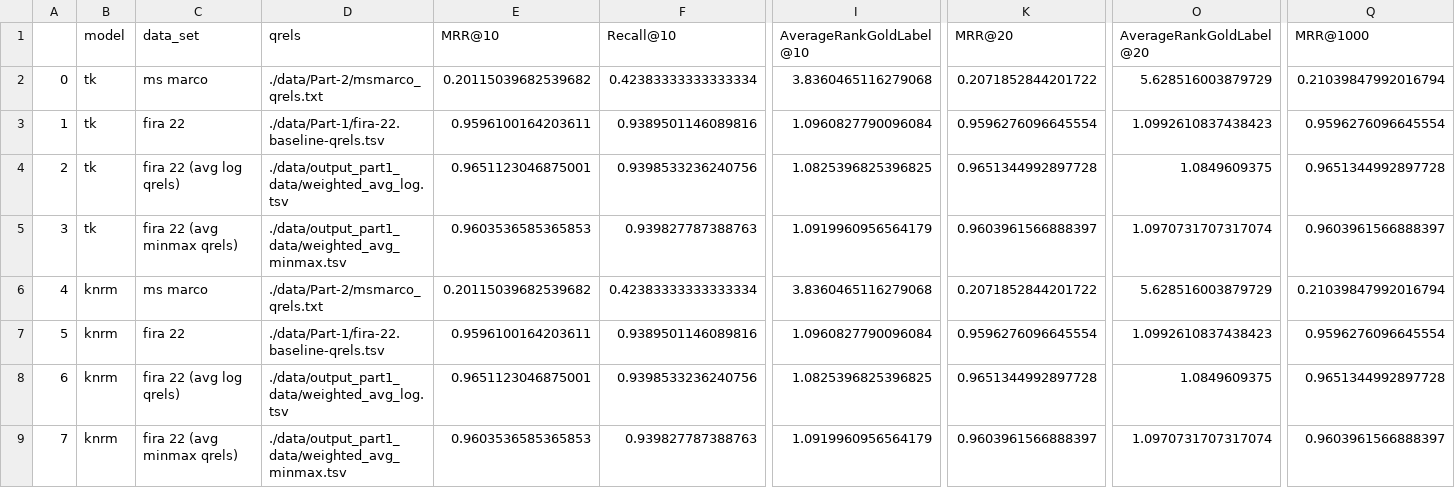
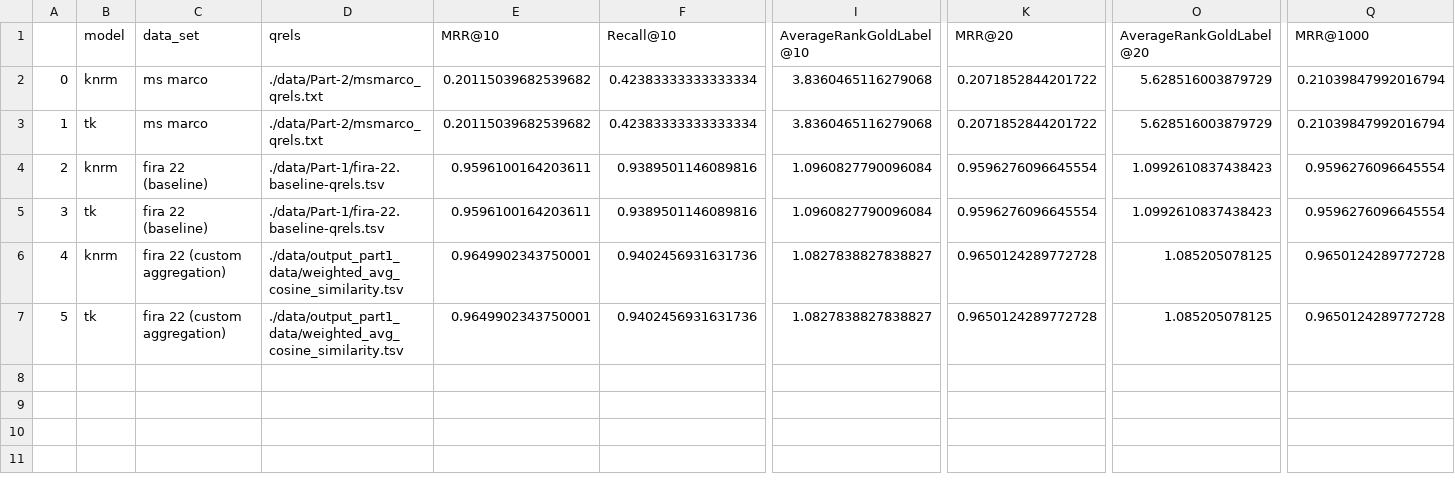
Before and after one commit to PaulErpen/air, a CSV file: summary.csv, drawn as a sheet; only a part is shown, gaps mark what is left out; removed rows and columns are numbered as before the commit, all else as after; rows hold the shown columns only; the diff covers the shown part only; the diff names each change by its address in the sheet, - before the commit and + after, or states it on an @@ line.

```diff
--- a/summary.csv
+++ b/summary.csv
@@ row 6 moved to row 2: 0 @@
@@ column A renumbered between rows 3 and 6 @@
-B4 (model): tk
+B4 (model): knrm
-C4 (data_set): fira 22
+C4 (data_set): fira 22 (baseline)
-row 4: 2 | tk | fira 22 (avg log qrels) | ./data/output_part1_data/weighted_avg_log.tsv | 0.9651123046875001 | 0.9398533236240756 | 1.0825396825396825 | 0.9651344992897728 | 1.0849609375 | 0.9651344992897728
-row 5: 3 | tk | fira 22 (avg minmax qrels) | ./data/output_part1_data/weighted_avg_minmax.tsv | 0.9603536585365853 | 0.939827787388763 | 1.0919960956564179 | 0.9603961566888397 | 1.0970731707317074 | 0.9603961566888397
-B5 (model): knrm
+B5 (model): tk
-C5 (data_set): fira 22
+C5 (data_set): fira 22 (baseline)
-C6 (data_set): fira 22 (avg log qrels)
+C6 (data_set): fira 22 (custom aggregation)
-D6 (qrels): ./data/output_part1_data/weighted_avg_log.tsv
+D6 (qrels): ./data/output_part1_data/weighted_avg_cosine_similarity.tsv
-E6 (MRR@10): 0.9651123046875001
+E6 (MRR@10): 0.9649902343750001
-F6 (Recall@10): 0.9398533236240756
+F6 (Recall@10): 0.9402456931631736
-I6 (AverageRankGoldLabel@10): 1.0825396825396825
+I6 (AverageRankGoldLabel@10): 1.0827838827838827
-K6 (MRR@20): 0.9651344992897728
+K6 (MRR@20): 0.9650124289772728
-O6 (AverageRankGoldLabel@20): 1.0849609375
+O6 (AverageRankGoldLabel@20): 1.085205078125
-Q6 (MRR@1000): 0.9651344992897728
+Q6 (MRR@1000): 0.9650124289772728
-row 9: 7 | knrm | fira 22 (avg minmax qrels) | ./data/output_part1_data/weighted_avg_minmax.tsv | 0.9603536585365853 | 0.939827787388763 | 1.0919960956564179 | 0.9603961566888397 | 1.0970731707317074 | 0.9603961566888397
+row 7: 5 | tk | fira 22 (custom aggregation) | ./data/output_part1_data/weighted_avg_cosine_similarity.tsv | 0.9649902343750001 | 0.9402456931631736 | 1.0827838827838827 | 0.9650124289772728 | 1.085205078125 | 0.9650124289772728
```
Also changed, not shown: 7 edited cells elsewhere in this file, 5 other files.
